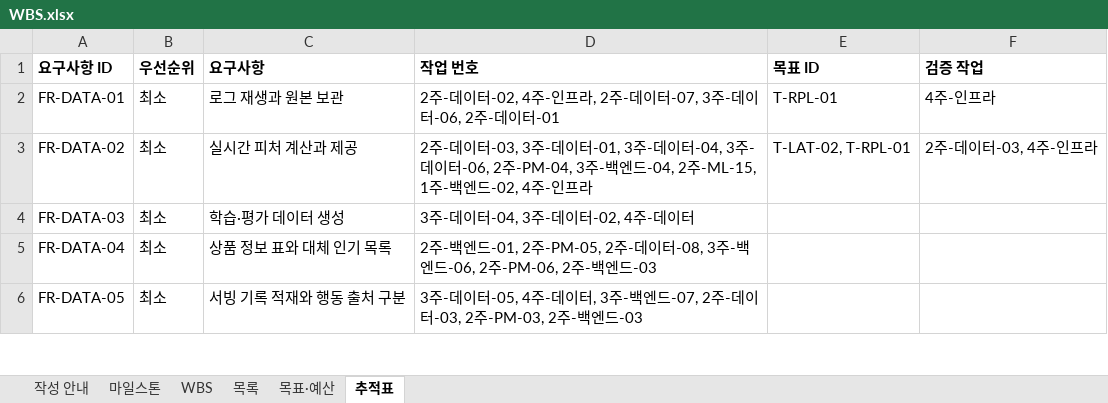
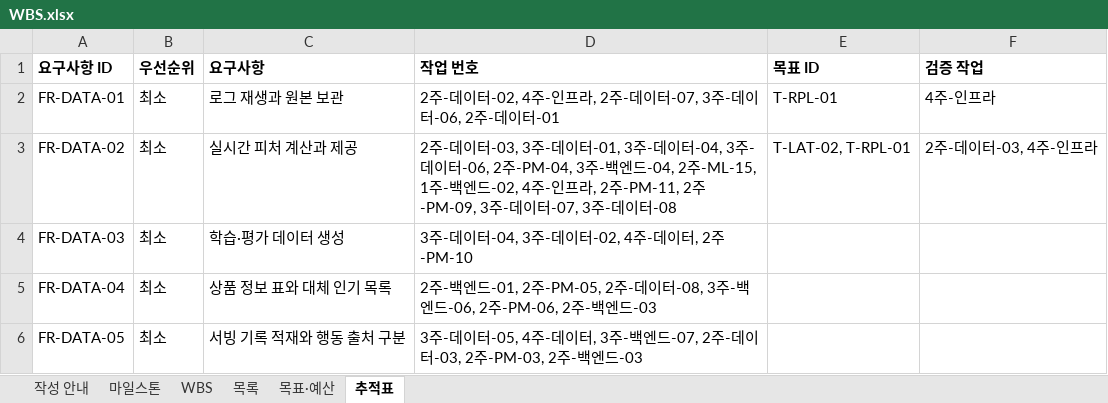
Before and after one commit to encore-ai-campus/MLO01-FINAL-5TEAM, an Excel workbook: docs/WBS.xlsx, sheet 추적표, drawn as a sheet; only a part is shown; values as stored, in another font and other column widths than the file's, no borders; the diff covers the shown part only; the diff names each change by its address in the sheet, - before the commit and + after, or states it on an @@ line.

```diff
--- a/docs/WBS.xlsx (sheet 추적표)
+++ b/docs/WBS.xlsx (sheet 추적표)
-D3 (작업 번호): …-인프라
+D3 (작업 번호): …-인프라, 2주-PM-11, 2주-PM-09, 3주-데이터-07, 3주-데이터-08
-D4 (작업 번호): 3주-데이터-04, 3주-데이터-02, 4주-데이터
+D4 (작업 번호): 3주-데이터-04, 3주-데이터-02, 4주-데이터, 2주-PM-10
```
Also changed, not shown: 9 edited cells elsewhere in this sheet, sheet WBS, sheet 목표·예산, 11 other files.
